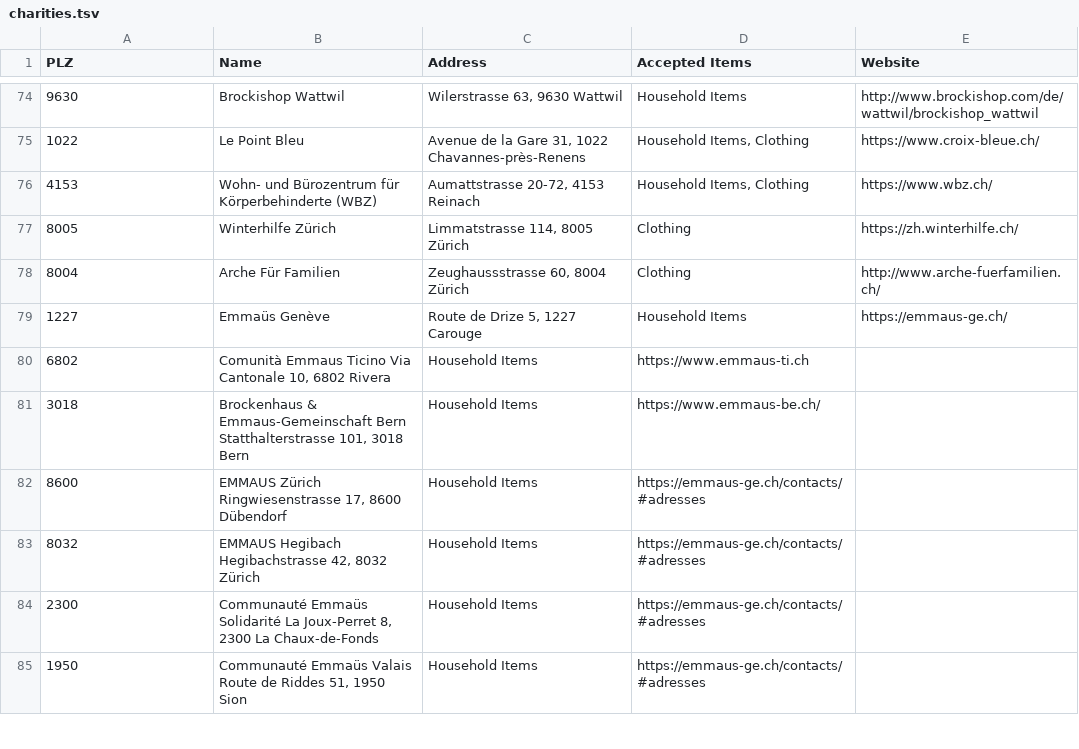
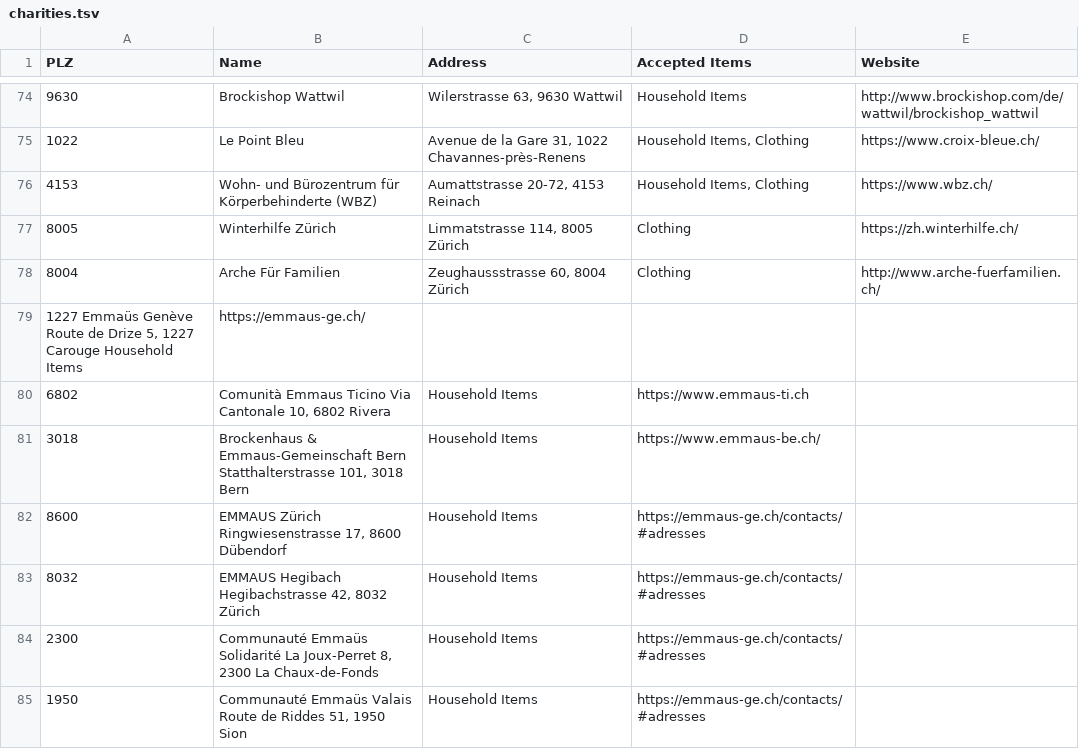
Before and after one commit to aghasemi/where2give, a TSV file: charities.tsv, drawn as a sheet; only a part is shown, gaps mark what is left out.

Commit message:
Update charities.tsv

```diff
--- a/charities.tsv
+++ b/charities.tsv
@@ -78,3 +78,3 @@ PLZ	Name	Address	Accepted Items	Website
 8004	Arche Für Familien	Zeughaussstrasse 60, 8004 Zürich	Clothing	http://www.arche-fuerfamilien.ch/
-1227	Emmaüs Genève	Route de Drize 5, 1227 Carouge	Household Items	https://emmaus-ge.ch/
+1227  Emmaüs Genève Route de Drize 5, 1227 Carouge  Household Items	https://emmaus-ge.ch/
 6802	Comunità Emmaus Ticino  Via Cantonale 10, 6802 Rivera	Household Items	https://www.emmaus-ti.ch
```
